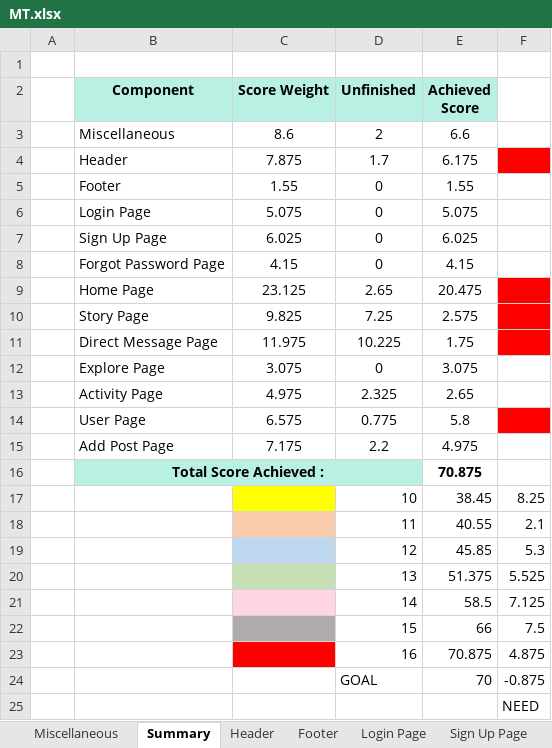
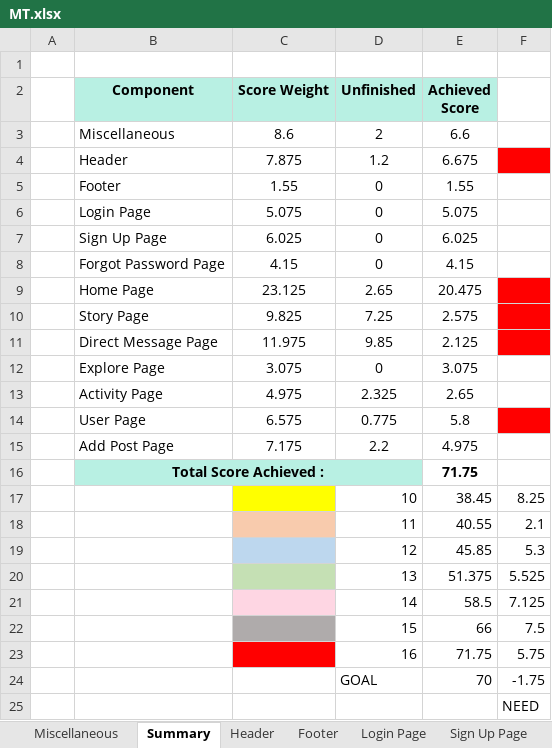
Before and after one commit to MT21-1/InstagraMT, an Excel workbook: MT.xlsx, sheet Summary, drawn as a sheet; values as stored, in another font and other column widths than the file's, no borders; charts and pictures not drawn; removed rows and columns are numbered as before the commit, all else as after; the diff names each change by its address in the sheet, - before the commit and + after, or states it on an @@ line.

```diff
--- a/MT.xlsx (sheet Summary)
+++ b/MT.xlsx (sheet Summary)
-D4 (Unfinished): 1.7
+D4 (Unfinished): 1.2
-E4 (Achieved Score): 6.175
+E4 (Achieved Score): 6.675
-D11 (Unfinished): 10.225
+D11 (Unfinished): 9.85
-E11 (Achieved Score): 1.75
+E11 (Achieved Score): 2.125
-E16 (Achieved Score): 70.875
+E16 (Achieved Score): 71.75
-row 23:  |  |  | 16 | 70.875 | 4.875
+row 23:  |  |  | 16 | 71.75 | 5.75
-F24: -0.875
+F24: -1.75
```
Also changed, not shown: sheet Direct Message Page, sheet Header, sheet Story Page, sheet Activity Page, charts or pictures, 17 other files.
